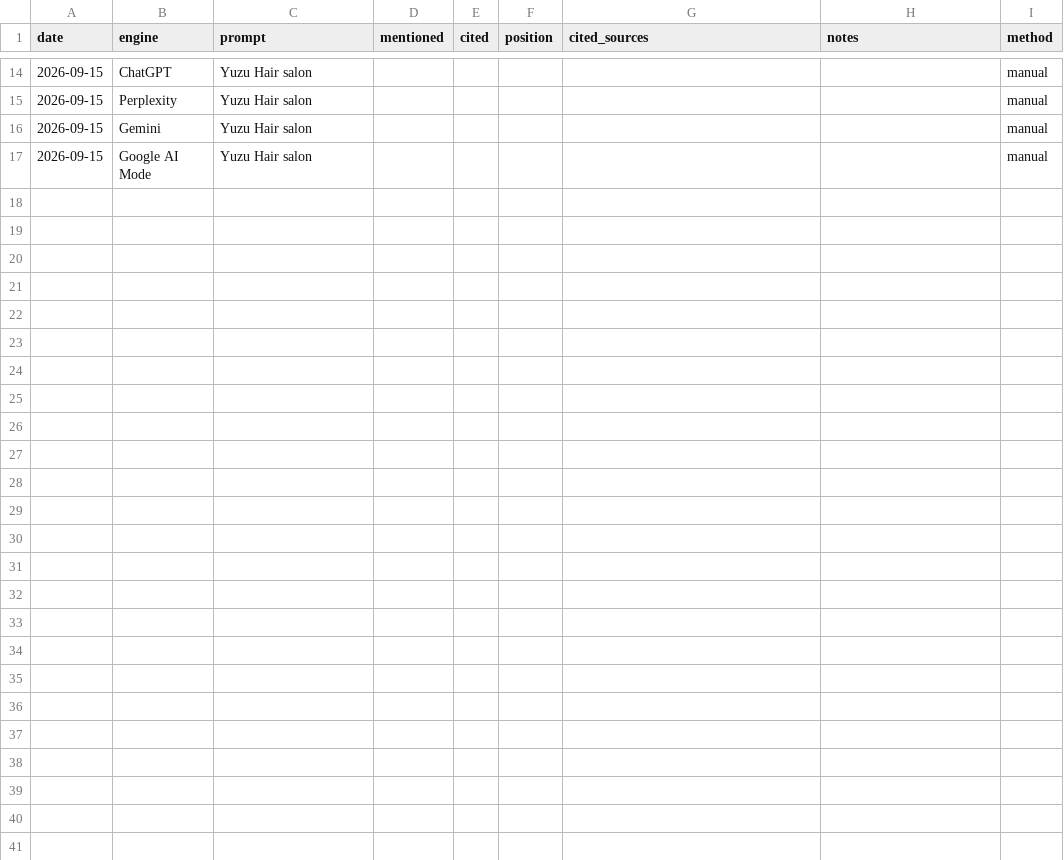
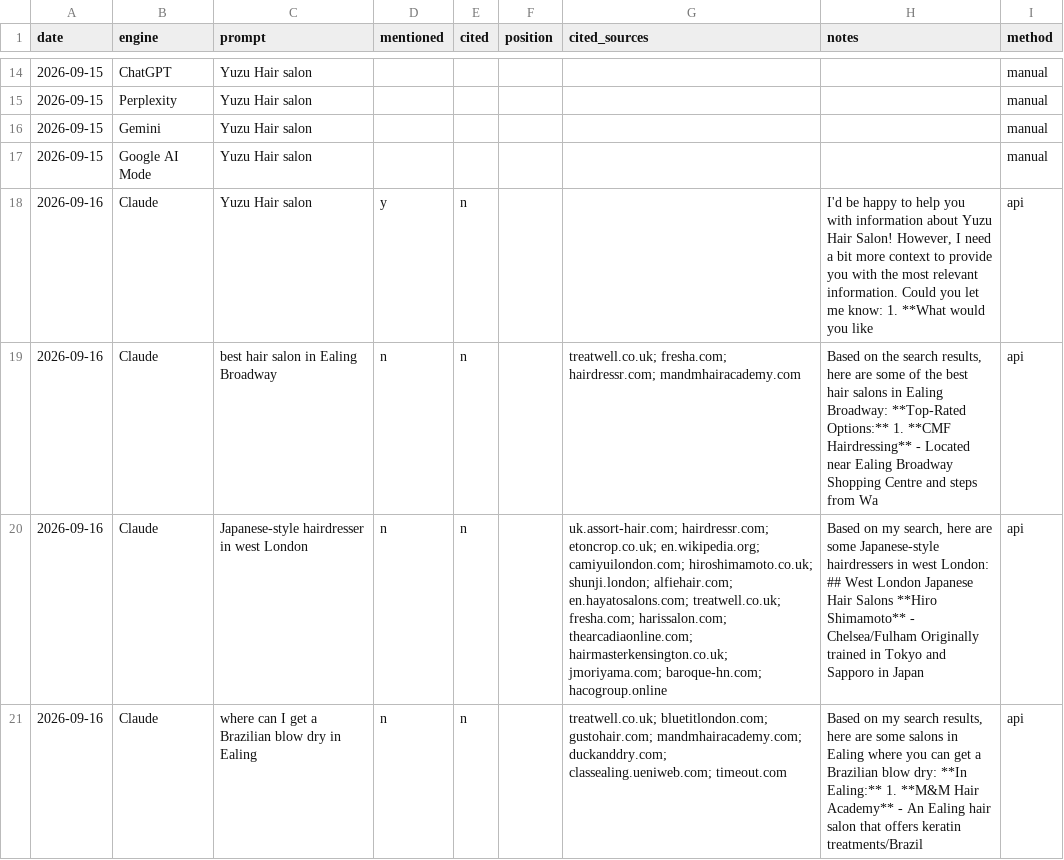
Before and after one commit to tigges/SOE, a CSV file: data/yuzu/ai_log.csv, drawn as a sheet; only a part is shown, gaps mark what is left out; the diff names each change by its address in the sheet, - before the commit and + after, or states it on an @@ line.

```diff
--- a/data/yuzu/ai_log.csv
+++ b/data/yuzu/ai_log.csv
+row 18: 2026-09-16 | Claude | Yuzu Hair salon | y | n |  |  | I'd be happy to help you with information about Yuzu Hair Salon! However, I need a bit more context to provide you with the most relevant information. Could you let me know: 1. **What would you like | api
+row 19: 2026-09-16 | Claude | best hair salon in Ealing Broadway | n | n |  | treatwell.co.uk; fresha.com; hairdressr.com; mandmhairacademy.com | Based on the search results, here are some of the best hair salons in Ealing Broadway: **Top-Rated Options:** 1. **CMF Hairdressing** - Located near Ealing Broadway Shopping Centre and steps from Wa | api
+row 20: 2026-09-16 | Claude | Japanese-style hairdresser in west London | n | n |  | uk.assort-hair.com; hairdressr.com; etoncrop.co.uk; en.wikipedia.org; camiyuilondon.com; hiroshimamoto.co.uk; shunji.london; alfiehair.com; en.hayatosalons.com; treatwell.co.uk; fresha.com; harissalon.com; thearcadiaonline.com; hairmasterkensington.co.uk; jmoriyama.com; baroque-hn.com; hacogroup.online | Based on my search, here are some Japanese-style hairdressers in west London: ## West London Japanese Hair Salons **Hiro Shimamoto** - Chelsea/Fulham Originally trained in Tokyo and Sapporo in Japan | api
+row 21: 2026-09-16 | Claude | where can I get a Brazilian blow dry in Ealing | n | n |  | treatwell.co.uk; bluetitlondon.com; gustohair.com; mandmhairacademy.com; duckanddry.com; classealing.ueniweb.com; timeout.com | Based on my search results, here are some salons in Ealing where you can get a Brazilian blow dry: **In Ealing:** 1. **M&M Hair Academy** - An Ealing hair salon that offers keratin treatments/Brazil | api
```
Also changed, not shown: data/djurbant/ai_log.csv, data/yuzu-sept-26/ai_log.csv, 40 other files.
